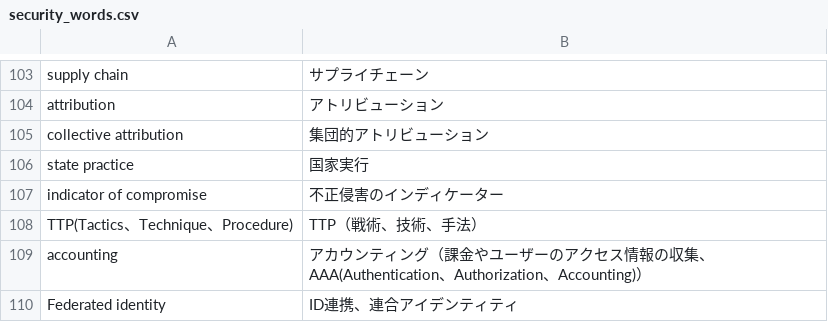
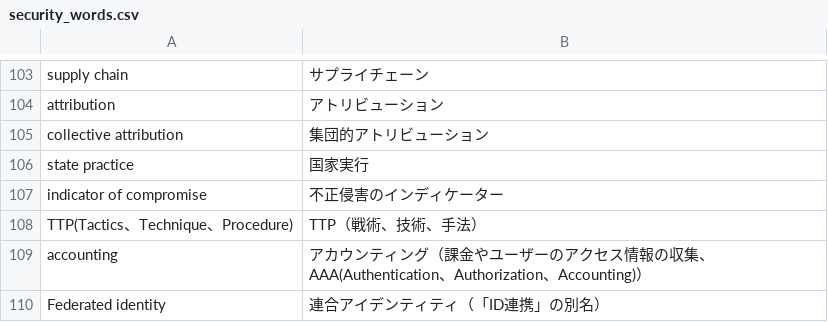
Before and after one commit to takamixhi/security_words, a CSV file: security_words.csv, drawn as a sheet; only a part is shown, gaps mark what is left out.

Commit message:
Update security_words.csv

```diff
--- a/security_words.csv
+++ b/security_words.csv
@@ -109,2 +109,2 @@ TTP(Tactics、Technique、Procedure),TTP（戦術、技術、手法）
 accounting,アカウンティング（課金やユーザーのアクセス情報の収集、AAA(Authentication、Authorization、Accounting)）
-Federated identity,ID連携、連合アイデンティティ
+Federated identity,連合アイデンティティ（「ID連携」の別名）
```
